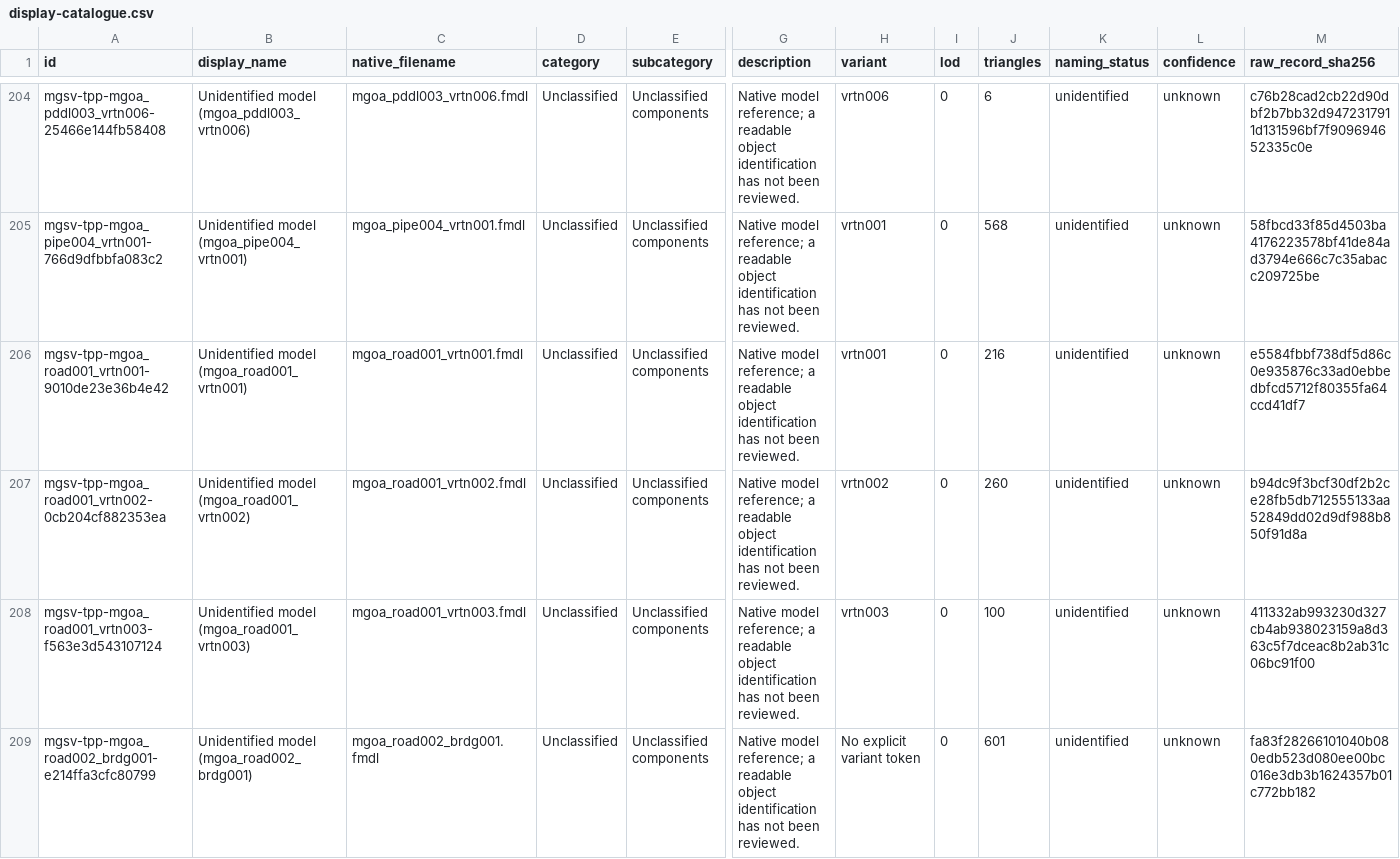
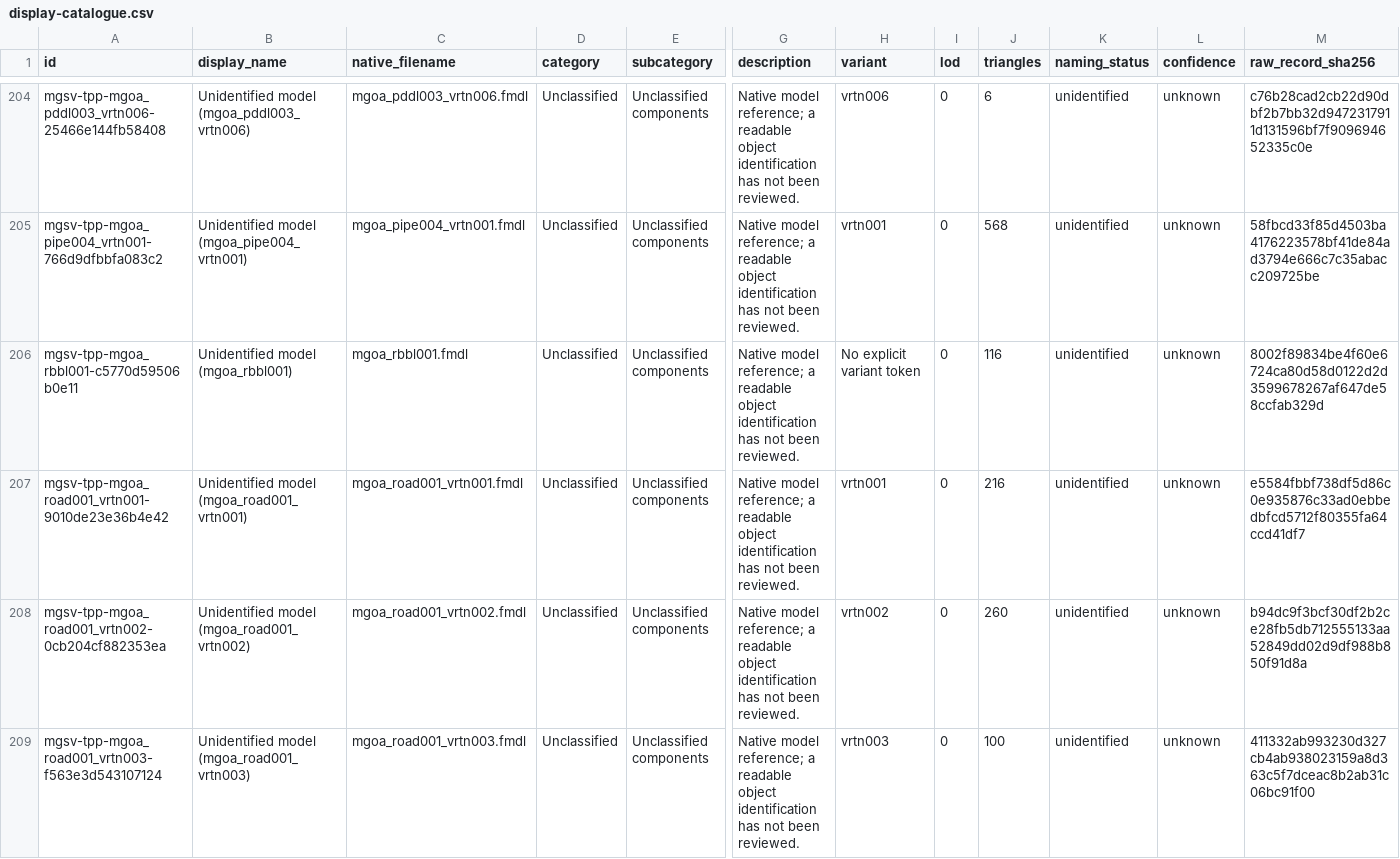
Before and after one commit to arsenal-pt/immersive-mother-base, a CSV file: research/asset-library/display-catalogue.csv, drawn as a sheet; only a part is shown, gaps mark what is left out; the shorter side is filled out with more unchanged rows; rows hold the shown columns only; the diff names each change by its address in the sheet, - before the commit and + after, or states it on an @@ line.

```diff
--- a/research/asset-library/display-catalogue.csv
+++ b/research/asset-library/display-catalogue.csv
+row 206: mgsv-tpp-mgoa_rbbl001-c5770d59506b0e11 | Unidentified model (mgoa_rbbl001) | mgoa_rbbl001.fmdl | Unclassified | Unclassified components | Native model reference; a readable object identification has not been reviewed. | No explicit variant token | 0 | 116 | unidentified | unknown | 8002f89834be4f60e6724ca80d58d0122d2d3599678267af647de58ccfab329d
```
Also changed, not shown: research/asset-library/batch-native-lods.csv, research/asset-library/catalogue.csv, 12 other files.
